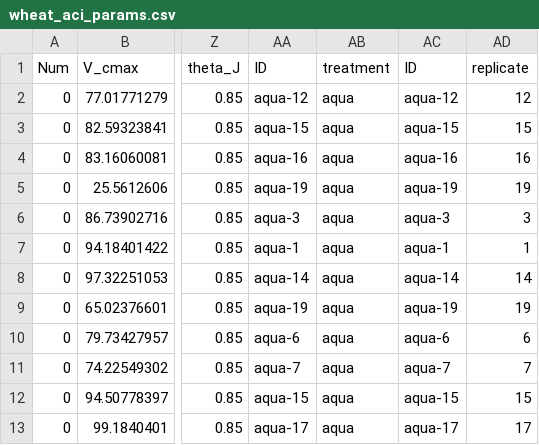
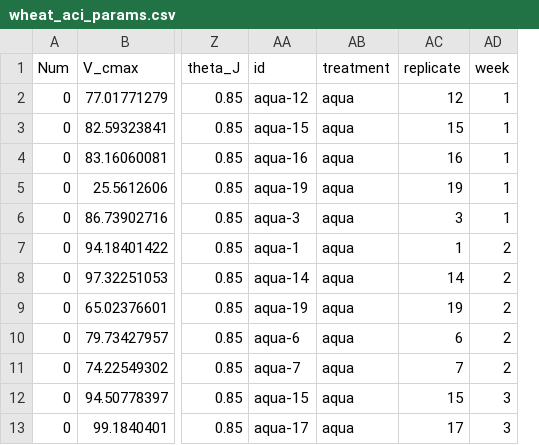
Before and after one commit to CourtneyCampany/aquaponics_aci, a CSV file: aci_parameters/wheat/wheat_aci_params.csv, drawn as a sheet; only a part is shown, gaps mark what is left out; removed rows and columns are numbered as before the commit, all else as after; the diff names each change by its address in the sheet, - before the commit and + after, or states it on an @@ line.

```diff
--- a/aci_parameters/wheat/wheat_aci_params.csv
+++ b/aci_parameters/wheat/wheat_aci_params.csv
-column AC (ID), rows 2-13: aqua-12 | aqua-15 | aqua-16 | aqua-19 | aqua-3 | aqua-1 | aqua-14 | aqua-19 | aqua-6 | aqua-7 | aqua-15 | aqua-17
+column AD (week), rows 2-13: 1 | 1 | 1 | 1 | 1 | 2 | 2 | 2 | 2 | 2 | 3 | 3
-AA1: ID
+AA1: id
```
Also changed, not shown: aci_parameters/basil/basil_aci_params.csv, 12 other files.
